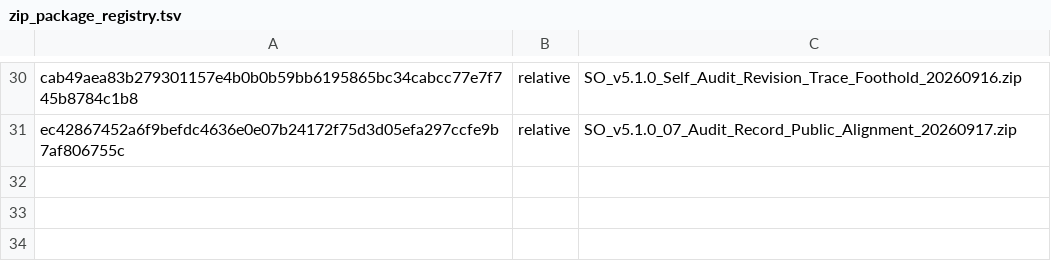
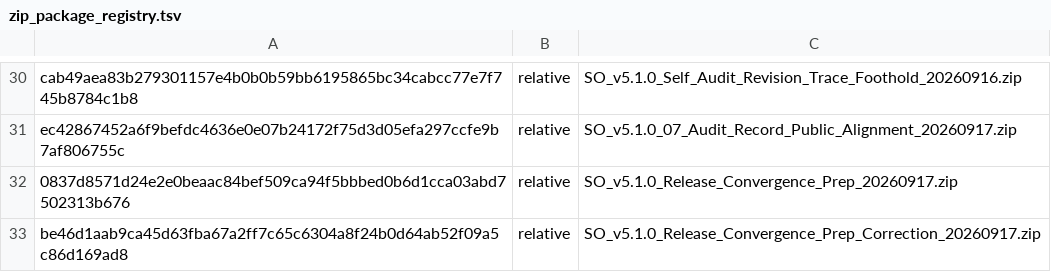
Before and after one commit to SelleCelery/Scientific-Ontology, a TSV file: tools/zip_package_registry.tsv, drawn as a sheet; only a part is shown, gaps mark what is left out.

Commit message:
chore: prepare v5.1.0 release convergence

```diff
--- a/tools/zip_package_registry.tsv
+++ b/tools/zip_package_registry.tsv
@@ -31 +31,3 @@ cab49aea83b279301157e4b0b0b59bb6195865bc34cabcc77e7f745b8784c1b8	relative	SO_v5.
 ec42867452a6f9befdc4636e0e07b24172f75d3d05efa297ccfe9b7af806755c	relative	SO_v5.1.0_07_Audit_Record_Public_Alignment_20260917.zip
+0837d8571d24e2e0beaac84bef509ca94f5bbbed0b6d1cca03abd7502313b676	relative	SO_v5.1.0_Release_Convergence_Prep_20260917.zip
+be46d1aab9ca45d63fba67a2ff7c65c6304a8f24b0d64ab52f09a5c86d169ad8	relative	SO_v5.1.0_Release_Convergence_Prep_Correction_20260917.zip
```
Also changed, not shown: 16 other files.
